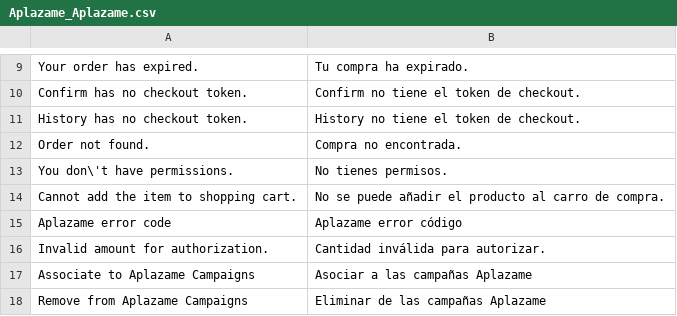
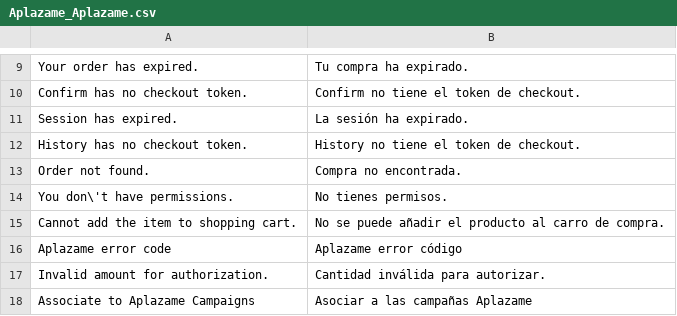
Before and after one commit to aplazame/magento, a CSV file: extension/app/locale/es_ES/Aplazame_Aplazame.csv, drawn as a sheet; only a part is shown, gaps mark what is left out; the shorter side is filled out with more unchanged rows.

```diff
--- a/extension/app/locale/es_ES/Aplazame_Aplazame.csv
+++ b/extension/app/locale/es_ES/Aplazame_Aplazame.csv
@@ -10,2 +10,3 @@
 "Confirm has no checkout token.","Confirm no tiene el token de checkout."
+"Session has expired.","La sesión ha expirado."
 "History has no checkout token.","History no tiene el token de checkout."
```
Also changed, not shown: 1 other file.
